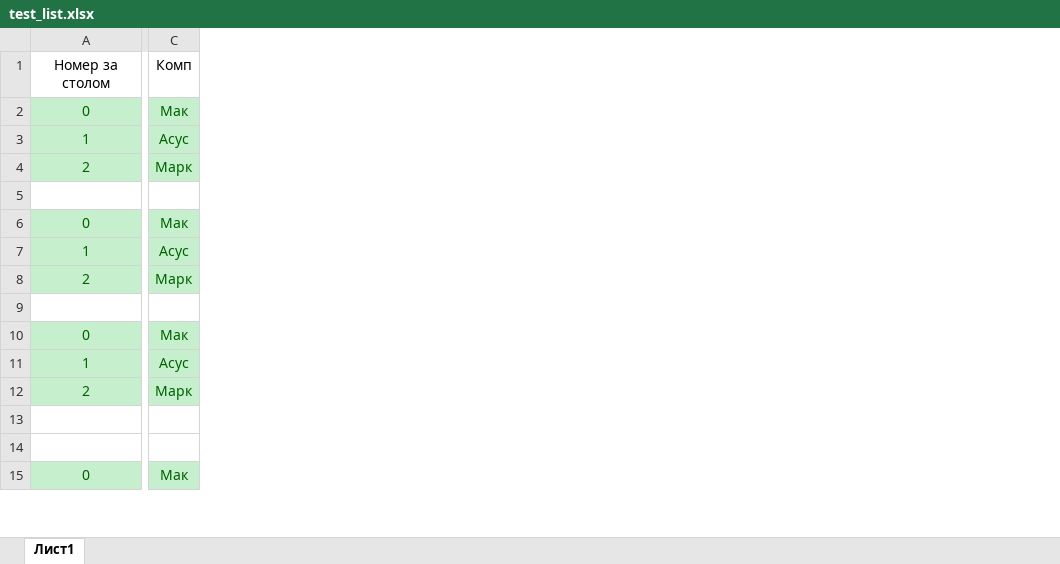
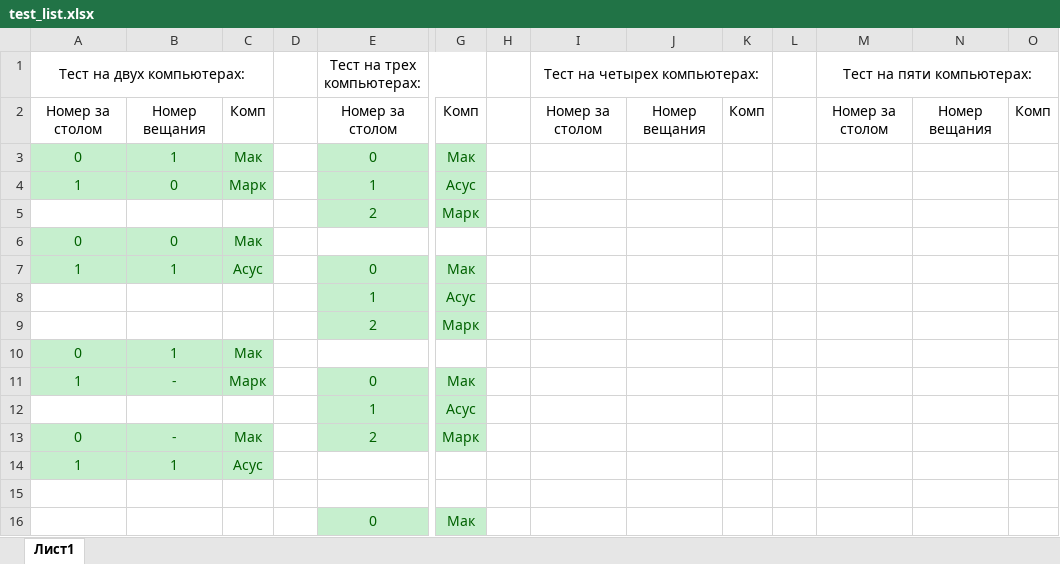
Before and after one commit to Jerma066/TheProblemOfDiningCryptographers, an Excel workbook: test_list.xlsx, sheet Лист1, drawn as a sheet; only a part is shown, gaps mark what is left out; values as stored, in another font and other column widths than the file's, no borders; addresses are those after the commit; rows hold the shown columns only; the diff names each change by its address in the sheet, - before the commit and + after, or states it on an @@ line.

Commit message:
Добавление описания некоторых тестов.

```diff
--- a/test_list.xlsx (sheet Лист1)
+++ b/test_list.xlsx (sheet Лист1)
+column A, rows 2-14: Номер за столом | 0 | 1 |  | 0 | 1 |  |  | 0 | 1 |  | 0 | 1
+column B, rows 2-14: Номер вещания | 1 | 0 |  | 0 | 1 |  |  | 1 | - |  | - | 1
+column C, rows 2-14: Комп | Мак | Марк |  | Мак | Асус |  |  | Мак | Марк |  | Мак | Асус
+column D, empty
+column H, empty
+column I, row 2: Номер за столом
+column J, row 2: Номер вещания
+column K, row 2: Комп
+column L, empty
+column M, row 2: Номер за столом
+column N, row 2: Номер вещания
+column O, row 2: Комп
+row 1: Тест на двух компьютерах: |  |  |  | Тест на трех компьютерах: |  |  | Тест на четырех компьютерах: |  |  |  | Тест на пяти компьютерах:
-row 6: (empty)
+row 6: 0 | 0 | Мак
-row 10: (empty)
+row 10: 0 | 1 | Мак
-row 14: (empty)
+row 14: 1 | 1 | Асус
```
